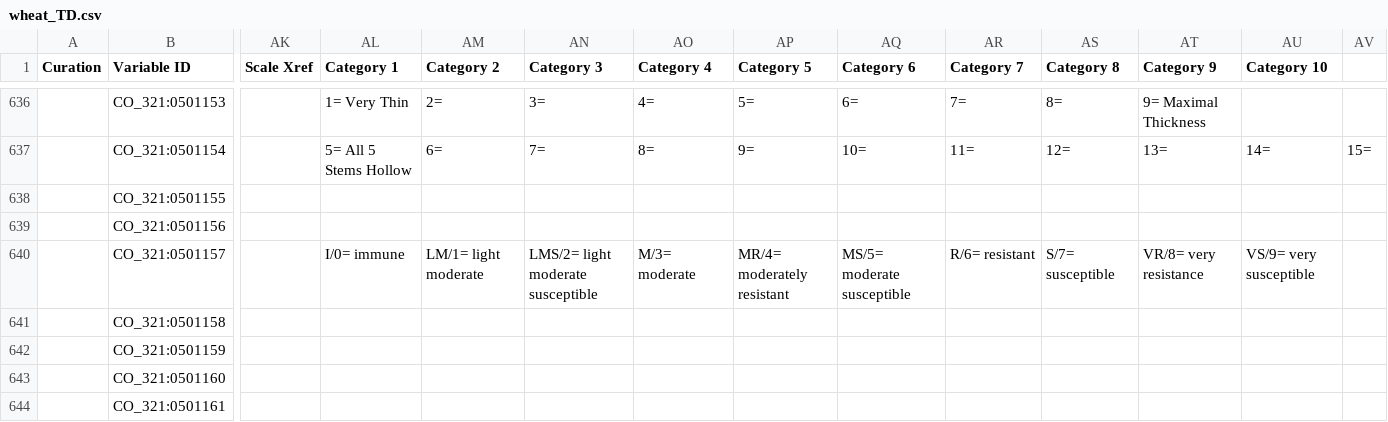
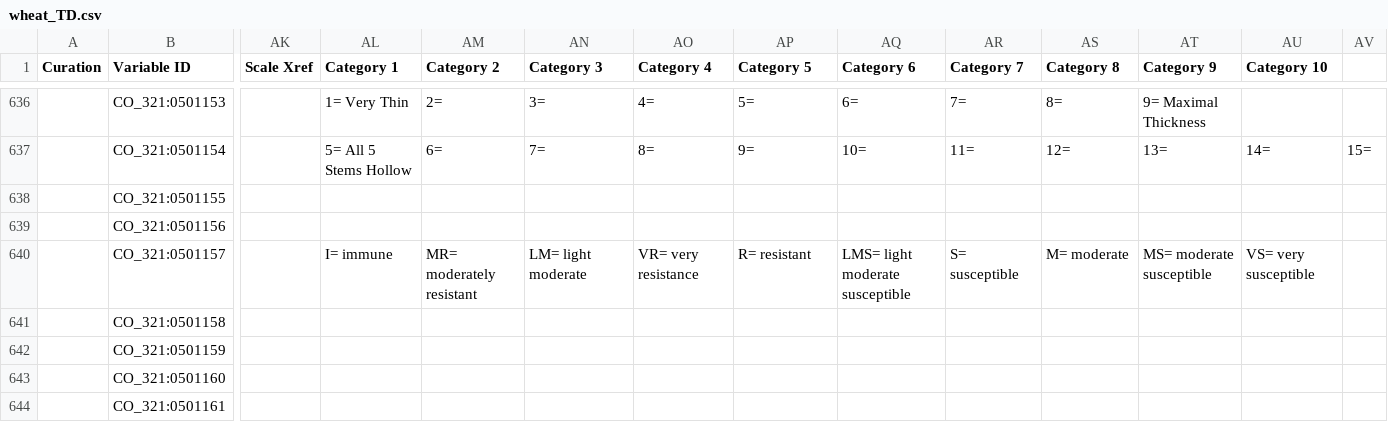
Before and after one commit to Planteome/CO_321-wheat-traits, a CSV file: wheat_TD.csv, drawn as a sheet; only a part is shown, gaps mark what is left out; the diff names each change by its address in the sheet, - before the commit and + after, or states it on an @@ line.

Commit message:
Remove incorrect Mc Neal scale integer assignments

```diff
--- a/wheat_TD.csv
+++ b/wheat_TD.csv
-AL640 (Category 1): I/0= immune
+AL640 (Category 1): I= immune
-AM640 (Category 2): LM/1= light moderate
+AM640 (Category 2): MR= moderately resistant
-AN640 (Category 3): LMS/2= light moderate susceptible
+AN640 (Category 3): LM= light moderate
-AO640 (Category 4): M/3= moderate
+AO640 (Category 4): VR= very resistance
-AP640 (Category 5): MR/4= moderately resistant
+AP640 (Category 5): R= resistant
-AQ640 (Category 6): MS/5= moderate susceptible
+AQ640 (Category 6): LMS= light moderate susceptible
-AR640 (Category 7): R/6= resistant
+AR640 (Category 7): S= susceptible
-AS640 (Category 8): S/7= susceptible
+AS640 (Category 8): M= moderate
-AT640 (Category 9): VR/8= very resistance
+AT640 (Category 9): MS= moderate susceptible
-AU640 (Category 10): VS/9= very susceptible
+AU640 (Category 10): VS= very susceptible
```
